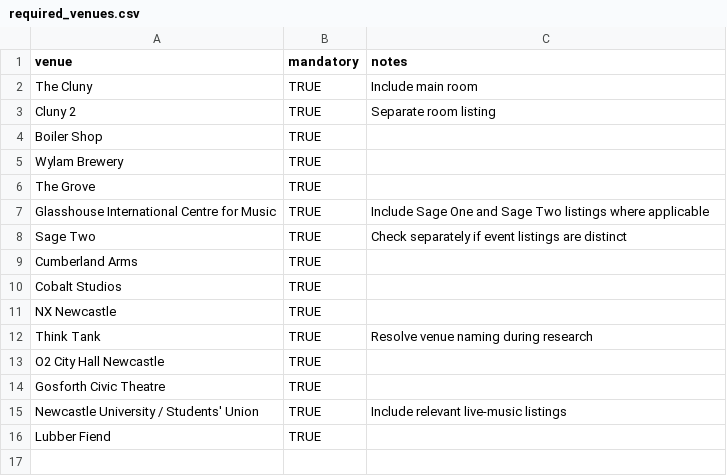
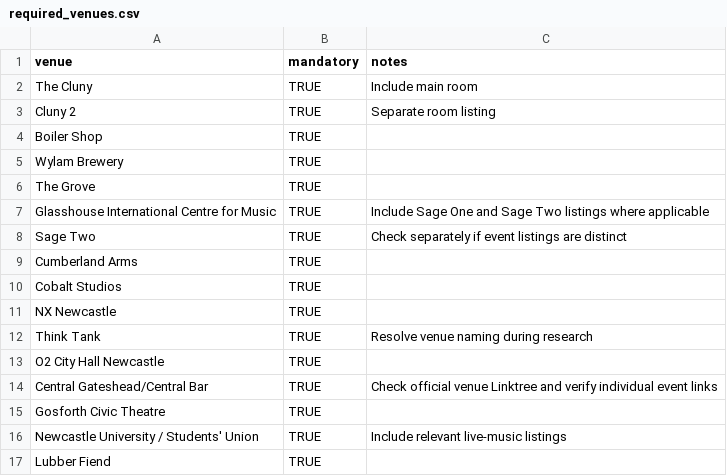
Before and after one commit to nickelliottgreaves-dot/riley-coe-pipeline, a CSV file: config/required_venues.csv, drawn as a sheet; the diff names each change by its address in the sheet, - before the commit and + after, or states it on an @@ line.

Commit message:
Add Central Bar Gateshead to mandatory venue sweep

```diff
--- a/config/required_venues.csv
+++ b/config/required_venues.csv
+row 14: Central Gateshead/Central Bar | TRUE | Check official venue Linktree and verify individual event links
```
